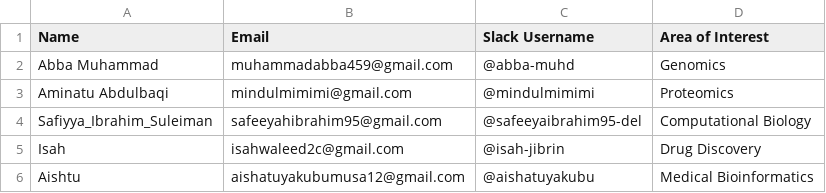
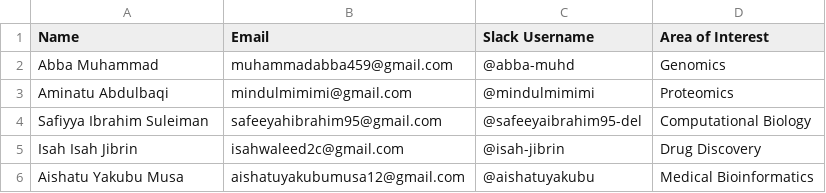
Before and after one commit to abba-muhd/bioinformatics-group-1-project, a CSV file: output/results.csv, drawn as a sheet.

Commit message:
Fix formatting of names in results.csv

```diff
--- a/output/results.csv
+++ b/output/results.csv
@@ -3,4 +3,4 @@ Abba Muhammad,muhammadabba459@gmail.com,@abba-muhd,Genomics
 Aminatu Abdulbaqi,mindulmimimi@gmail.com,@mindulmimimi,Proteomics
-Safiyya_Ibrahim_Suleiman,safeeyahibrahim95@gmail.com,@safeeyaibrahim95-del,Computational Biology
-Isah,isahwaleed2c@gmail.com,@isah-jibrin,Drug Discovery
-Aishtu,aishatuyakubumusa12@gmail.com,@aishatuyakubu,Medical Bioinformatics
+Safiyya Ibrahim Suleiman,safeeyahibrahim95@gmail.com,@safeeyaibrahim95-del,Computational Biology
+Isah Isah Jibrin,isahwaleed2c@gmail.com,@isah-jibrin,Drug Discovery
+Aishatu Yakubu Musa,aishatuyakubumusa12@gmail.com,@aishatuyakubu,Medical Bioinformatics
```
